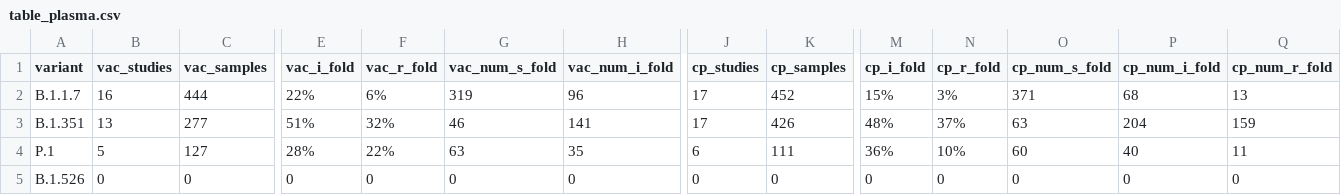
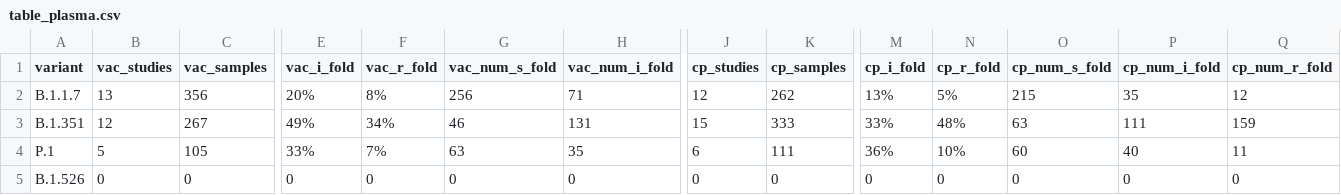
Before and after one commit to hivdb/covid-drdb-reports, a CSV file: susceptibility-data_files/table/table_plasma.csv, drawn as a sheet; only a part is shown, gaps mark what is left out; the diff covers the shown part only; the diff names each change by its address in the sheet, - before the commit and + after, or states it on an @@ line.

```diff
--- a/susceptibility-data_files/table/table_plasma.csv
+++ b/susceptibility-data_files/table/table_plasma.csv
-B2 (vac_studies): 16
+B2 (vac_studies): 13
-C2 (vac_samples): 444
+C2 (vac_samples): 356
-E2 (vac_i_fold): 22%
+E2 (vac_i_fold): 20%
-F2 (vac_r_fold): 6%
+F2 (vac_r_fold): 8%
-G2 (vac_num_s_fold): 319
+G2 (vac_num_s_fold): 256
-H2 (vac_num_i_fold): 96
+H2 (vac_num_i_fold): 71
-J2 (cp_studies): 17
+J2 (cp_studies): 12
-K2 (cp_samples): 452
+K2 (cp_samples): 262
-M2 (cp_i_fold): 15%
+M2 (cp_i_fold): 13%
-N2 (cp_r_fold): 3%
+N2 (cp_r_fold): 5%
-O2 (cp_num_s_fold): 371
+O2 (cp_num_s_fold): 215
-P2 (cp_num_i_fold): 68
+P2 (cp_num_i_fold): 35
-Q2 (cp_num_r_fold): 13
+Q2 (cp_num_r_fold): 12
-B3 (vac_studies): 13
+B3 (vac_studies): 12
-C3 (vac_samples): 277
+C3 (vac_samples): 267
-E3 (vac_i_fold): 51%
+E3 (vac_i_fold): 49%
-F3 (vac_r_fold): 32%
+F3 (vac_r_fold): 34%
-H3 (vac_num_i_fold): 141
+H3 (vac_num_i_fold): 131
-J3 (cp_studies): 17
+J3 (cp_studies): 15
-K3 (cp_samples): 426
+K3 (cp_samples): 333
-M3 (cp_i_fold): 48%
+M3 (cp_i_fold): 33%
-N3 (cp_r_fold): 37%
+N3 (cp_r_fold): 48%
-P3 (cp_num_i_fold): 204
+P3 (cp_num_i_fold): 111
-C4 (vac_samples): 127
+C4 (vac_samples): 105
-E4 (vac_i_fold): 28%
+E4 (vac_i_fold): 33%
-F4 (vac_r_fold): 22%
+F4 (vac_r_fold): 7%
```
Also changed, not shown: 28 edited cells elsewhere in this file, susceptibility-data_files/table/table_plasma_figure.csv, susceptibility-data_files/table/table_plasma_muts.csv, 22 other files.
